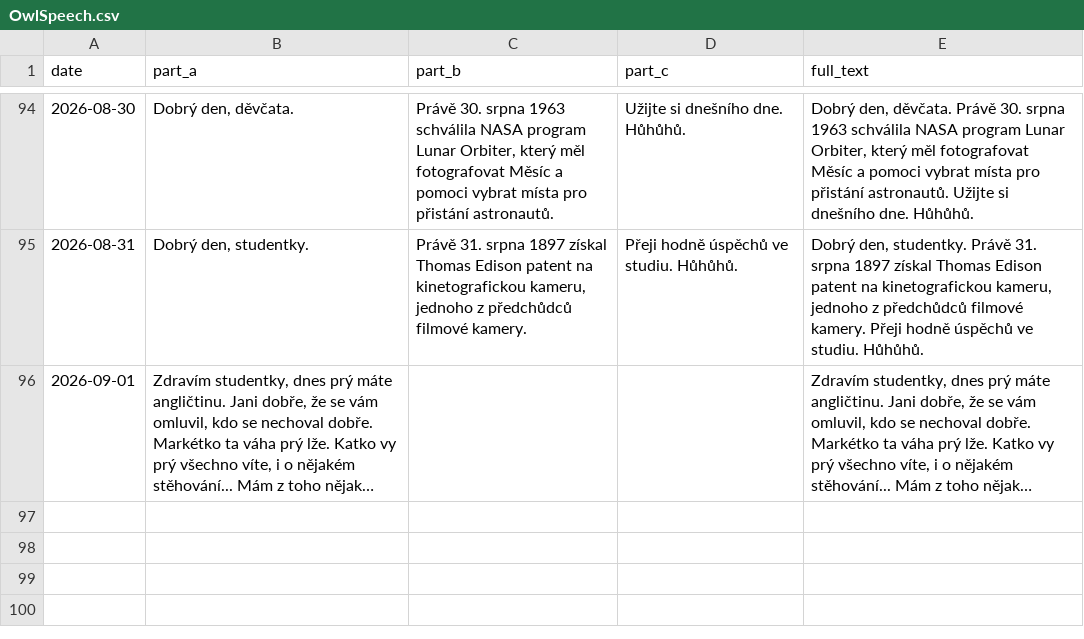
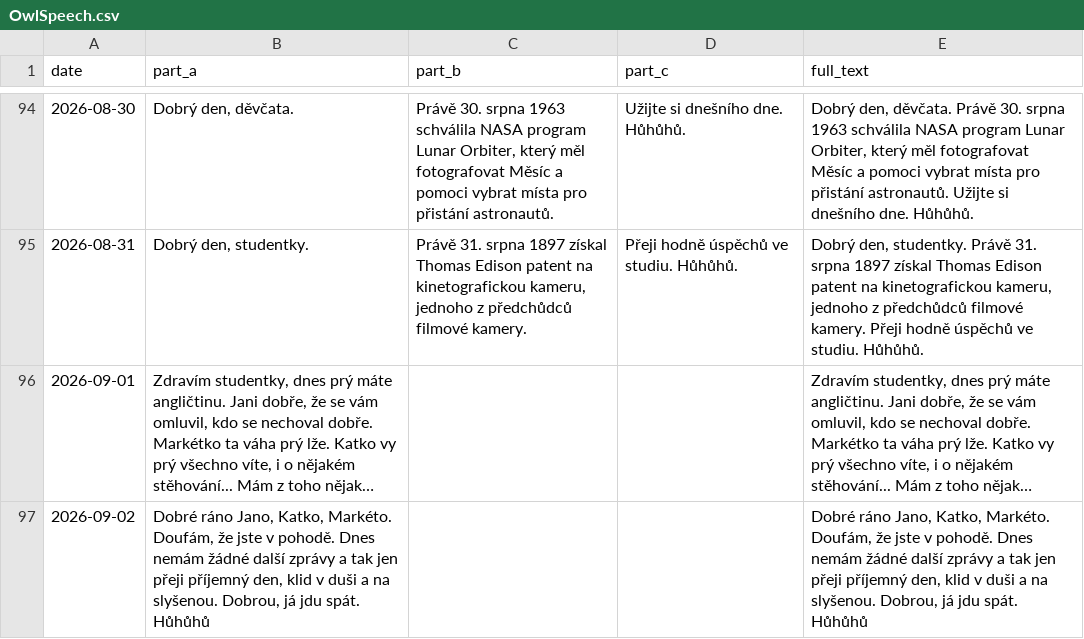
Before and after one commit to Belisarius-Mila/PythonMF, a CSV file: Samantha_Agent/config/OwlSpeech.csv, drawn as a sheet; only a part is shown, gaps mark what is left out; long unchanged cells end in …; the diff names each change by its address in the sheet, - before the commit and + after, or states it on an @@ line.

Commit message:
Add September 2 owl speech

```diff
--- a/Samantha_Agent/config/OwlSpeech.csv
+++ b/Samantha_Agent/config/OwlSpeech.csv
+row 97: 2026-09-02 | Dobré ráno Jano, Katko, Markéto. Doufám, že jste v pohodě. Dnes nemám žádné další zprávy a tak jen přeji příjemný den, klid v duši a na slyšenou. Dobrou, já jdu spát. Hůhůhů |  |  | Dobré ráno Jano, Katko, Markéto. Doufám, že jste v pohodě. Dnes nemám žádné další zprávy a tak jen přeji příjemný den, klid v duši a na slyšenou. Dobrou, já jdu spát. Hůhůhů
```
